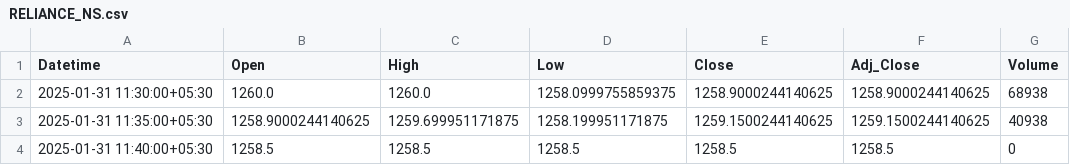
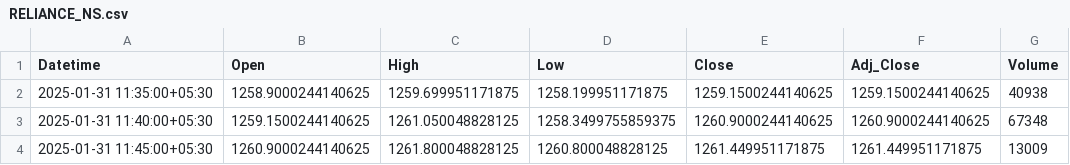
Before and after one commit to chiragpalan/stock_predictions_rnn_v3, a CSV file: temp_csv/RELIANCE_NS.csv, drawn as a sheet.

```diff
--- a/temp_csv/RELIANCE_NS.csv
+++ b/temp_csv/RELIANCE_NS.csv
@@ -1,4 +1,4 @@
 Datetime,Open,High,Low,Close,Adj_Close,Volume
-2025-01-31 11:30:00+05:30,1260.0,1260.0,1258.0999755859375,1258.9000244140625,1258.9000244140625,68938
 2025-01-31 11:35:00+05:30,1258.9000244140625,1259.699951171875,1258.199951171875,1259.1500244140625,1259.1500244140625,40938
-2025-01-31 11:40:00+05:30,1258.5,1258.5,1258.5,1258.5,1258.5,0
+2025-01-31 11:40:00+05:30,1259.1500244140625,1261.050048828125,1258.3499755859375,1260.9000244140625,1260.9000244140625,67348
+2025-01-31 11:45:00+05:30,1260.9000244140625,1261.800048828125,1260.800048828125,1261.449951171875,1261.449951171875,13009
```
Also changed, not shown: temp_csv/HDFCBANK_NS.csv, temp_csv/ICICIBANK_NS.csv, 3 other files.
